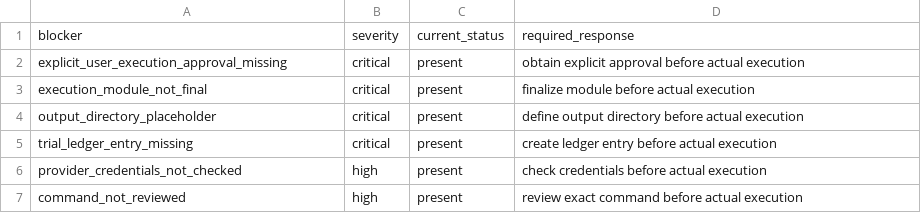
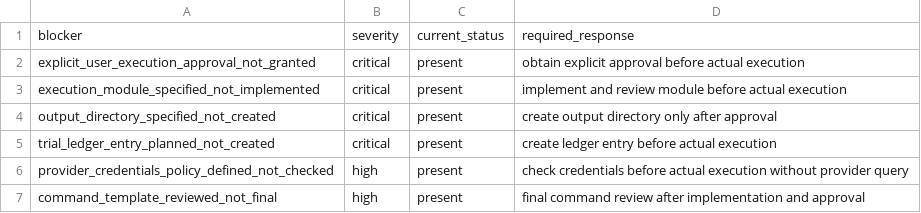
Before and after one commit to PerfectPoH/adaptive-equity-trading-lab, a CSV file: experiments/provider_aware_research/dry_run_preflight_spec_20260518/preflight_blocker_register.csv, drawn as a sheet.

```diff
--- a/experiments/provider_aware_research/dry_run_preflight_spec_20260518/preflight_blocker_register.csv
+++ b/experiments/provider_aware_research/dry_run_preflight_spec_20260518/preflight_blocker_register.csv
@@ -1,7 +1,7 @@
 blocker,severity,current_status,required_response
-explicit_user_execution_approval_missing,critical,present,obtain explicit approval before actual execution
-execution_module_not_final,critical,present,finalize module before actual execution
-output_directory_placeholder,critical,present,define output directory before actual execution
-trial_ledger_entry_missing,critical,present,create ledger entry before actual execution
-provider_credentials_not_checked,high,present,check credentials before actual execution
-command_not_reviewed,high,present,review exact command before actual execution
+explicit_user_execution_approval_not_granted,critical,present,obtain explicit approval before actual execution
+execution_module_specified_not_implemented,critical,present,implement and review module before actual execution
+output_directory_specified_not_created,critical,present,create output directory only after approval
+trial_ledger_entry_planned_not_created,critical,present,create ledger entry before actual execution
+provider_credentials_policy_defined_not_checked,high,present,check credentials before actual execution without provider query
+command_template_reviewed_not_final,high,present,final command review after implementation and approval
```
Also changed, not shown: experiments/provider_aware_research/dry_run_preflight_spec_20260518/preflight_components.csv, experiments/provider_aware_research/dry_run_preflight_spec_20260518/preflight_required_inputs.csv, 8 other files.
